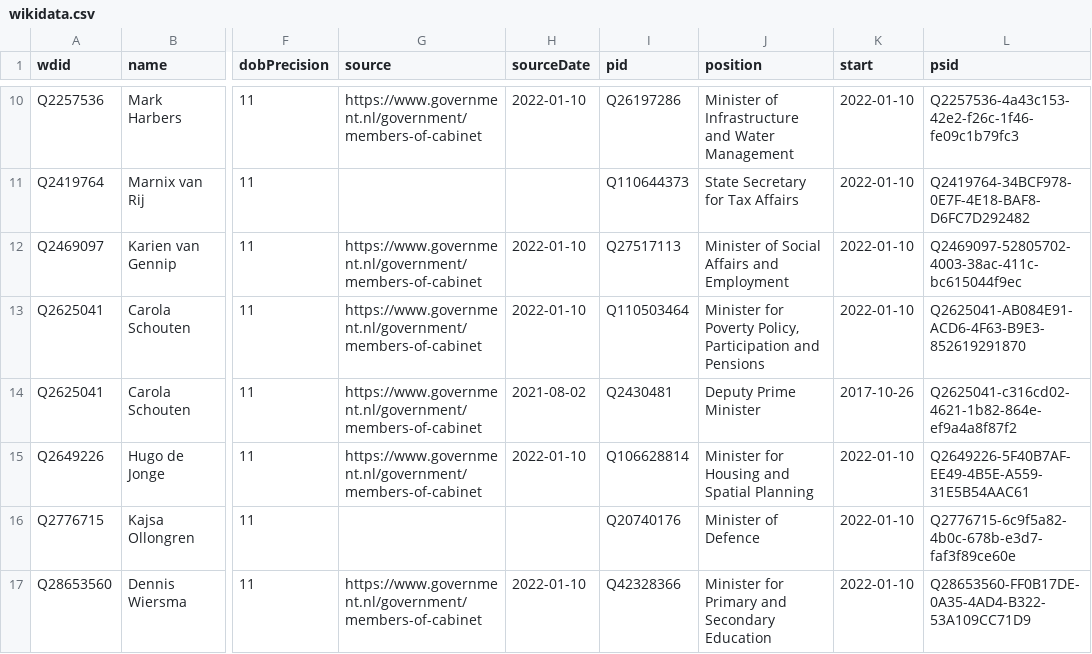
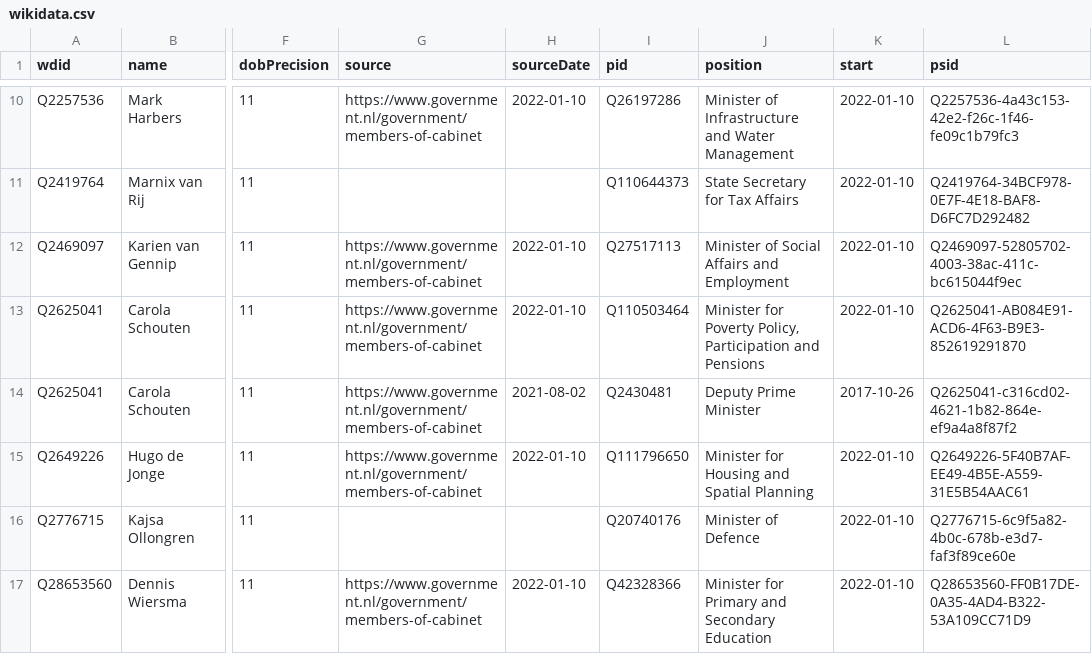
Before and after one commit to every-politician-scrapers/netherlands-cabinet, a CSV file: data/wikidata.csv, drawn as a sheet; only a part is shown, gaps mark what is left out; the diff names each change by its address in the sheet, - before the commit and + after, or states it on an @@ line.

Commit message:
Compare external sources to Wikidata

```diff
--- a/data/wikidata.csv
+++ b/data/wikidata.csv
-I15 (pid): Q106628814
+I15 (pid): Q111796650
```
Also changed, not shown: sources/cabinet-nlwiki/diff.csv, sources/cabinet-nlwiki/scraped.csv, 1 other file.
